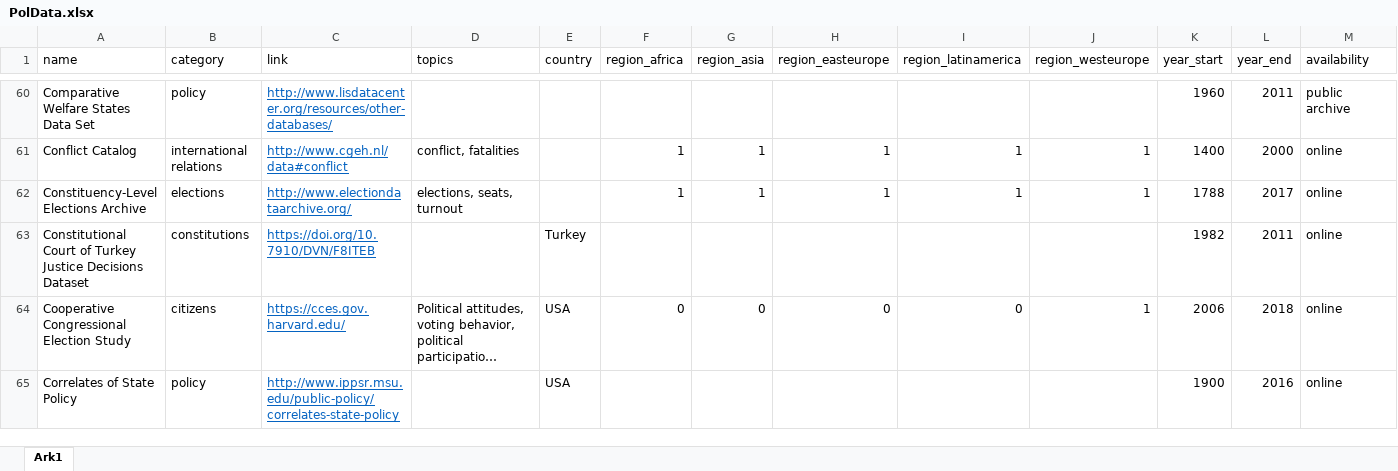
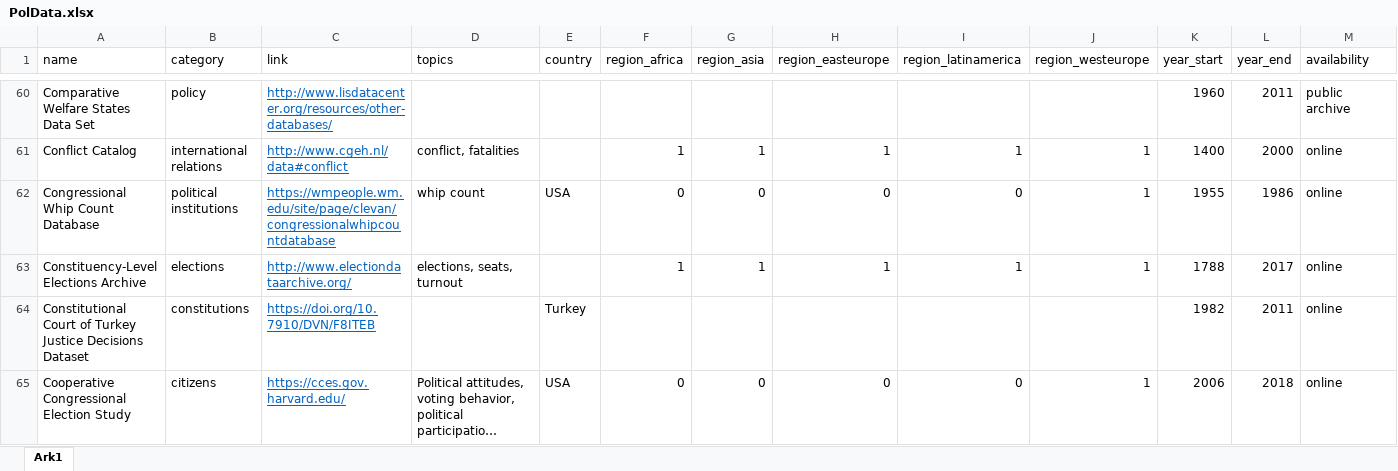
Before and after one commit to erikgahner/PolData, an Excel workbook: PolData.xlsx, sheet Ark1, drawn as a sheet; only a part is shown, gaps mark what is left out; the shorter side is filled out with more unchanged rows; long unchanged cells end in …; values as stored, in another font and other column widths than the file's, no borders; rows hold the shown columns only; the diff names each change by its address in the sheet, - before the commit and + after, or states it on an @@ line.

Commit message:
add 'Congressional Whip Count Database'

```diff
--- a/PolData.xlsx (sheet Ark1)
+++ b/PolData.xlsx (sheet Ark1)
+row 62: Congressional Whip Count Database | political institutions | https://wmpeople.wm.edu/site/page/clevan/congressionalwhipcountdatabase | whip count | USA | 0 | 0 | 0 | 0 | 1 | 1955 | 1986 | online
```
Also changed, not shown: 4 other files.
